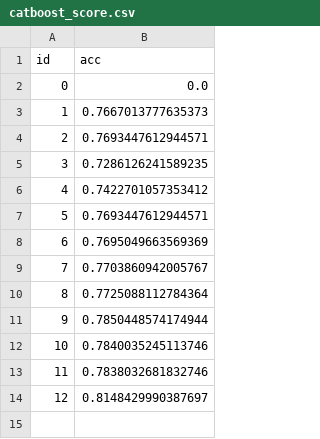
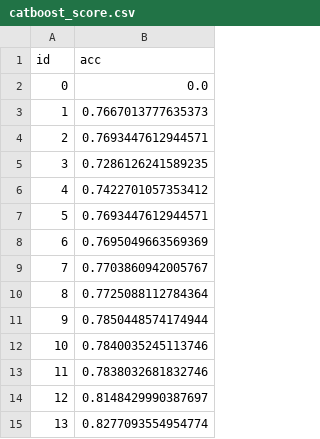
Before and after one commit to gt22/sber-2019, a CSV file: catboost_score.csv, drawn as a sheet; the diff names each change by its address in the sheet, - before the commit and + after, or states it on an @@ line.

Commit message:
Rework excalibur, add mean from series, 0.824 score

```diff
--- a/catboost_score.csv
+++ b/catboost_score.csv
+row 15: 13 | 0.8277093554954774
```
Also changed, not shown: 1 other file.
